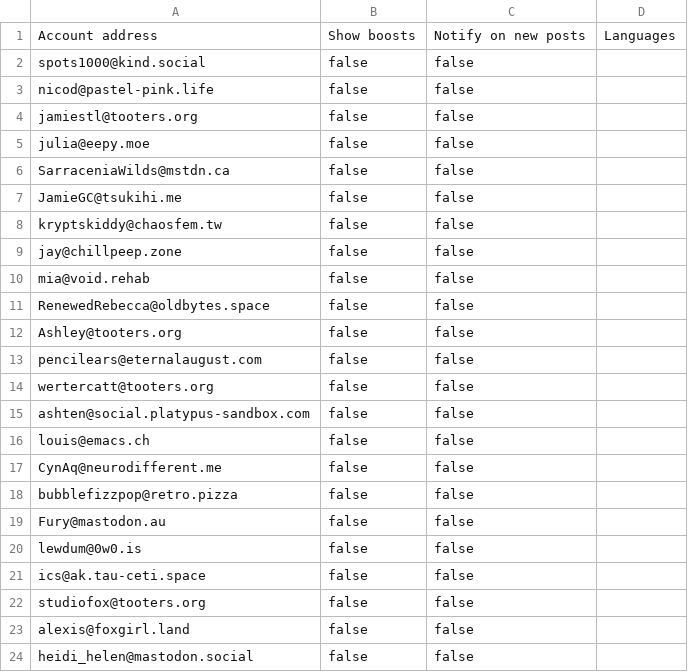
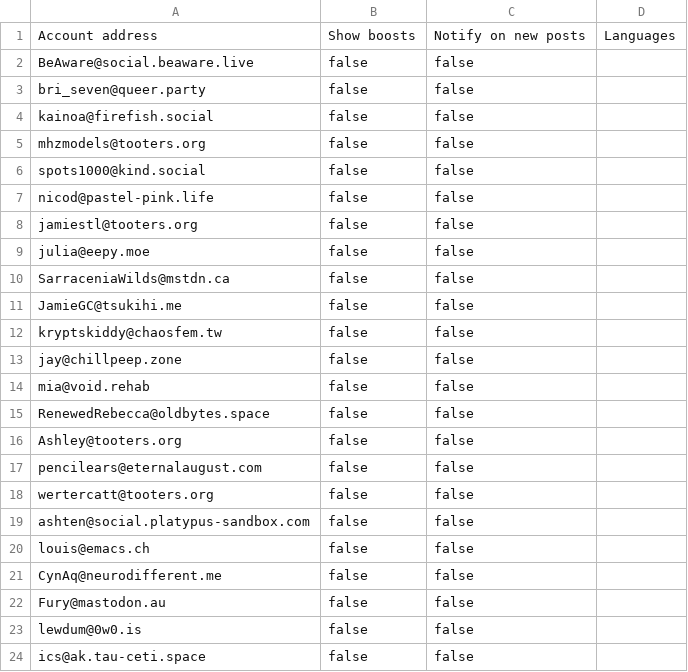
Before and after one commit to wertercatt/tooters, a CSV file: following.csv, drawn as a sheet; only a part is shown; the shorter side is filled out with more unchanged rows.

Commit message:
Updated following.csv

```diff
--- a/following.csv
+++ b/following.csv
@@ -1,2 +1,6 @@
 Account address,Show boosts,Notify on new posts,Languages
+BeAware@social.beaware.live,false,false,
+bri_seven@queer.party,false,false,
+kainoa@firefish.social,false,false,
+mhzmodels@tooters.org,false,false,
 spots1000@kind.social,false,false,
@@ -17,3 +21,2 @@ louis@emacs.ch,false,false,
 CynAq@neurodifferent.me,false,false,
-bubblefizzpop@retro.pizza,false,false,
 Fury@mastodon.au,false,false,
```
